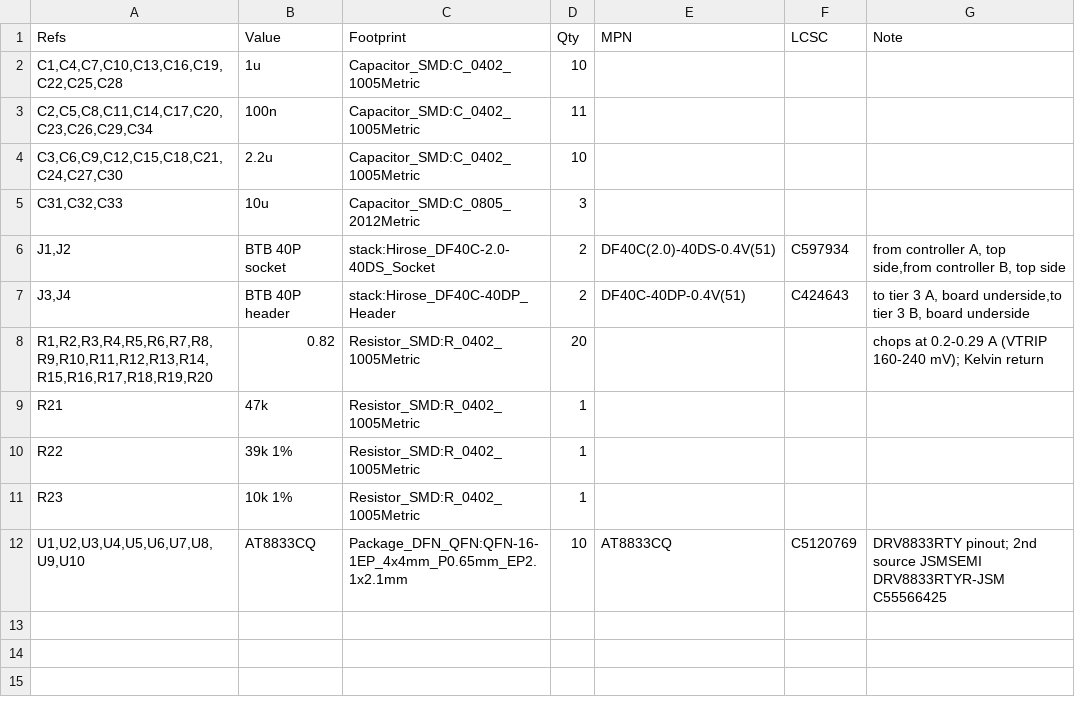
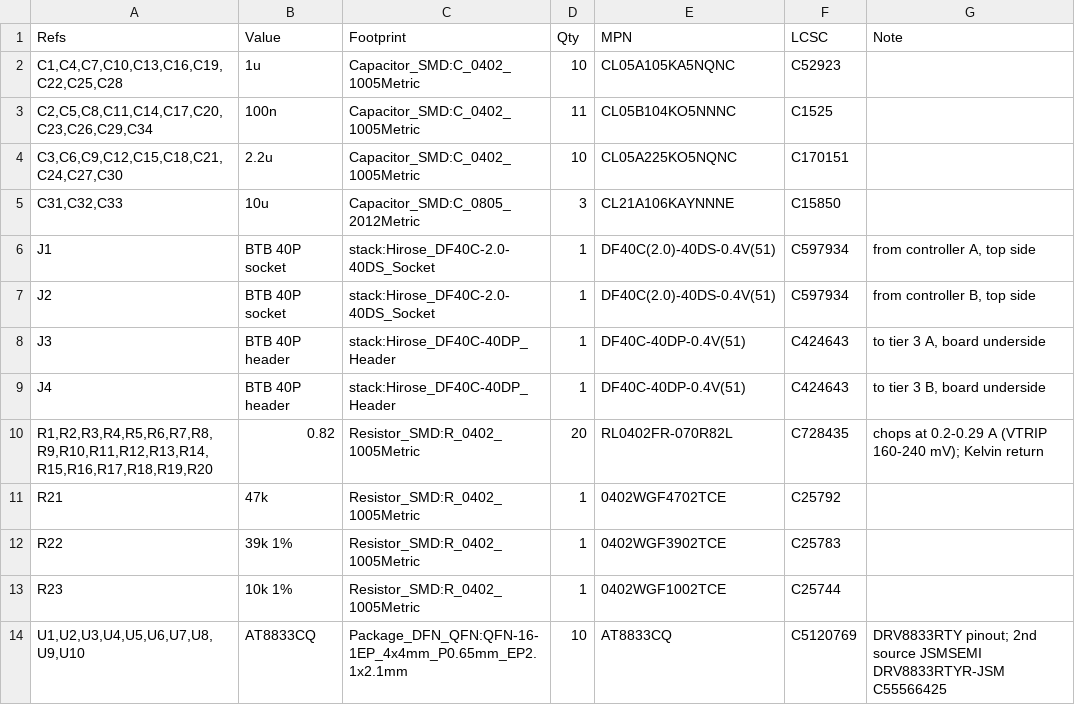
Before and after one commit to andrewsharmon/rp2350-stepper-controller, a CSV file: hardware/driver/driver_bom.csv, drawn as a sheet.

```diff
--- a/hardware/driver/driver_bom.csv
+++ b/hardware/driver/driver_bom.csv
@@ -1,12 +1,14 @@
 "Refs","Value","Footprint","Qty","MPN","LCSC","Note"
-"C1,C4,C7,C10,C13,C16,C19,C22,C25,C28","1u","Capacitor_SMD:C_0402_1005Metric","10","","",""
-"C2,C5,C8,C11,C14,C17,C20,C23,C26,C29,C34","100n","Capacitor_SMD:C_0402_1005Metric","11","","",""
-"C3,C6,C9,C12,C15,C18,C21,C24,C27,C30","2.2u","Capacitor_SMD:C_0402_1005Metric","10","","",""
-"C31,C32,C33","10u","Capacitor_SMD:C_0805_2012Metric","3","","",""
-"J1,J2","BTB 40P socket","stack:Hirose_DF40C-2.0-40DS_Socket","2","DF40C(2.0)-40DS-0.4V(51)","C597934","from controller A, top side,from controller B, top side"
-"J3,J4","BTB 40P header","stack:Hirose_DF40C-40DP_Header","2","DF40C-40DP-0.4V(51)","C424643","to tier 3 A, board underside,to tier 3 B, board underside"
-"R1,R2,R3,R4,R5,R6,R7,R8,R9,R10,R11,R12,R13,R14,R15,R16,R17,R18,R19,R20","0.82","Resistor_SMD:R_0402_1005Metric","20","","","chops at 0.2-0.29 A (VTRIP 160-240 mV); Kelvin return"
-"R21","47k","Resistor_SMD:R_0402_1005Metric","1","","",""
-"R22","39k 1%","Resistor_SMD:R_0402_1005Metric","1","","",""
-"R23","10k 1%","Resistor_SMD:R_0402_1005Metric","1","","",""
+"C1,C4,C7,C10,C13,C16,C19,C22,C25,C28","1u","Capacitor_SMD:C_0402_1005Metric","10","CL05A105KA5NQNC","C52923",""
+"C2,C5,C8,C11,C14,C17,C20,C23,C26,C29,C34","100n","Capacitor_SMD:C_0402_1005Metric","11","CL05B104KO5NNNC","C1525",""
+"C3,C6,C9,C12,C15,C18,C21,C24,C27,C30","2.2u","Capacitor_SMD:C_0402_1005Metric","10","CL05A225KO5NQNC","C170151",""
+"C31,C32,C33","10u","Capacitor_SMD:C_0805_2012Metric","3","CL21A106KAYNNNE","C15850",""
+"J1","BTB 40P socket","stack:Hirose_DF40C-2.0-40DS_Socket","1","DF40C(2.0)-40DS-0.4V(51)","C597934","from controller A, top side"
+"J2","BTB 40P socket","stack:Hirose_DF40C-2.0-40DS_Socket","1","DF40C(2.0)-40DS-0.4V(51)","C597934","from controller B, top side"
+"J3","BTB 40P header","stack:Hirose_DF40C-40DP_Header","1","DF40C-40DP-0.4V(51)","C424643","to tier 3 A, board underside"
+"J4","BTB 40P header","stack:Hirose_DF40C-40DP_Header","1","DF40C-40DP-0.4V(51)","C424643","to tier 3 B, board underside"
+"R1,R2,R3,R4,R5,R6,R7,R8,R9,R10,R11,R12,R13,R14,R15,R16,R17,R18,R19,R20","0.82","Resistor_SMD:R_0402_1005Metric","20","RL0402FR-070R82L","C728435","chops at 0.2-0.29 A (VTRIP 160-240 mV); Kelvin return"
+"R21","47k","Resistor_SMD:R_0402_1005Metric","1","0402WGF4702TCE","C25792",""
+"R22","39k 1%","Resistor_SMD:R_0402_1005Metric","1","0402WGF3902TCE","C25783",""
+"R23","10k 1%","Resistor_SMD:R_0402_1005Metric","1","0402WGF1002TCE","C25744",""
 "U1,U2,U3,U4,U5,U6,U7,U8,U9,U10","AT8833CQ","Package_DFN_QFN:QFN-16-1EP_4x4mm_P0.65mm_EP2.1x2.1mm","10","AT8833CQ","C5120769","DRV8833RTY pinout; 2nd source JSMSEMI DRV8833RTYR-JSM C55566425"
```
Also changed, not shown: hardware/controller/controller_bom.csv, hardware/io_sh/io_sh_bom.csv, 19 other files.
